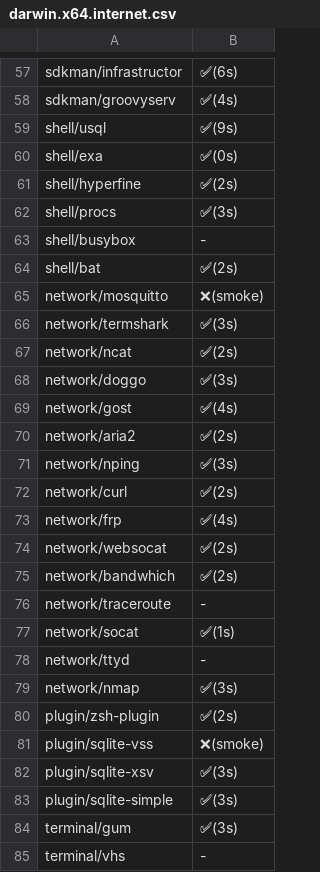
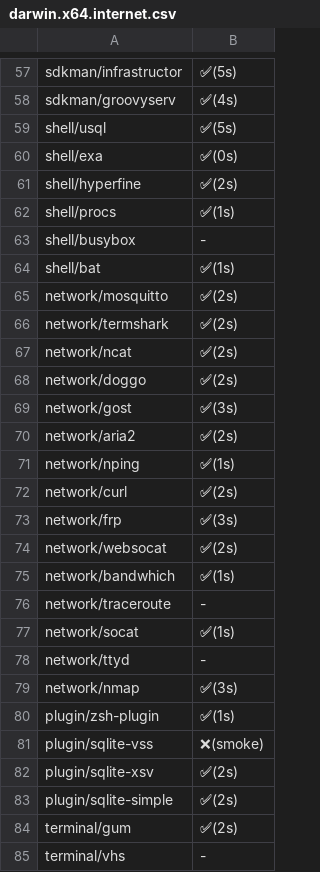
Before and after one commit to x-cmd/pkg, a CSV file: doc/smoke/darwin.x64.internet.csv, drawn as a sheet; only a part is shown, gaps mark what is left out; the diff covers the shown part only.

```diff
--- a/doc/smoke/darwin.x64.internet.csv
+++ b/doc/smoke/darwin.x64.internet.csv
@@ -57,20 +57,20 @@
- sdkman/infrastructor , ✅(6s)
+ sdkman/infrastructor , ✅(5s)
  sdkman/groovyserv , ✅(4s)
- shell/usql , ✅(9s)
+ shell/usql , ✅(5s)
  shell/exa , ✅(0s)
  shell/hyperfine , ✅(2s)
- shell/procs , ✅(3s)
+ shell/procs , ✅(1s)
  shell/busybox , -
- shell/bat , ✅(2s)
- network/mosquitto , ❌(smoke)
- network/termshark , ✅(3s)
+ shell/bat , ✅(1s)
+ network/mosquitto , ✅(2s)
+ network/termshark , ✅(2s)
  network/ncat , ✅(2s)
- network/doggo , ✅(3s)
- network/gost , ✅(4s)
+ network/doggo , ✅(2s)
+ network/gost , ✅(3s)
  network/aria2 , ✅(2s)
- network/nping , ✅(3s)
+ network/nping , ✅(1s)
  network/curl , ✅(2s)
- network/frp , ✅(4s)
+ network/frp , ✅(3s)
  network/websocat , ✅(2s)
- network/bandwhich , ✅(2s)
+ network/bandwhich , ✅(1s)
  network/traceroute , -
@@ -79,7 +79,7 @@
  network/nmap , ✅(3s)
- plugin/zsh-plugin , ✅(2s)
+ plugin/zsh-plugin , ✅(1s)
  plugin/sqlite-vss , ❌(smoke)
- plugin/sqlite-xsv , ✅(3s)
- plugin/sqlite-simple , ✅(3s)
- terminal/gum , ✅(3s)
+ plugin/sqlite-xsv , ✅(2s)
+ plugin/sqlite-simple , ✅(2s)
+ terminal/gum , ✅(2s)
  terminal/vhs , -
```
Also changed, not shown: 93 edited cells elsewhere in this file.
